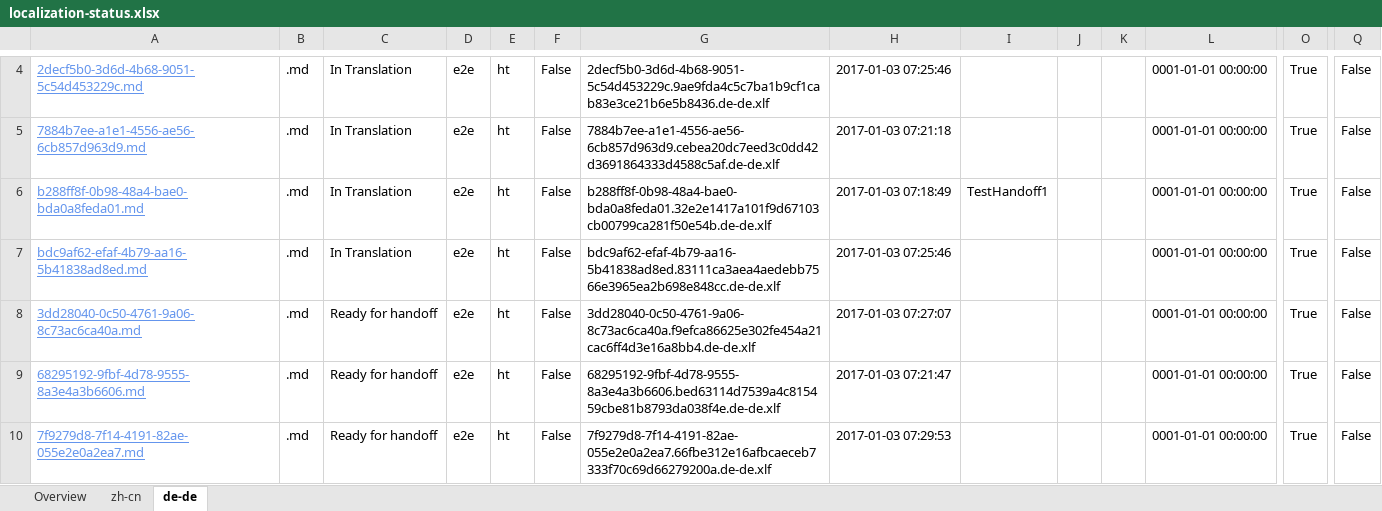
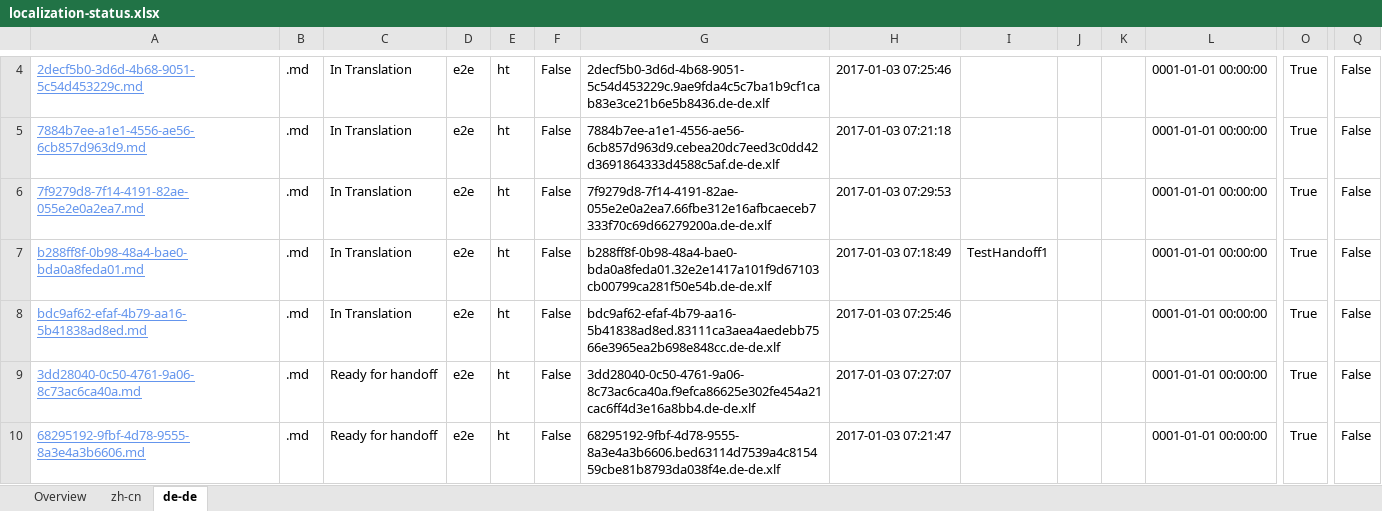
Before and after one commit to OpenLocalizationTestOrg/ol-test1-handback, an Excel workbook: ol-handback/OpenLocalizationTestOrg/ol-test1/ci/localization-status.xlsx, sheet de-de, drawn as a sheet; only a part is shown, gaps mark what is left out; values as stored, in another font and other column widths than the file's, no borders; table styles not drawn; removed rows and columns are numbered as before the commit, all else as after; rows hold the shown columns only; the diff names each change by its address in the sheet, - before the commit and + after, or states it on an @@ line.

```diff
--- a/ol-handback/OpenLocalizationTestOrg/ol-test1/ci/localization-status.xlsx (sheet de-de)
+++ b/ol-handback/OpenLocalizationTestOrg/ol-test1/ci/localization-status.xlsx (sheet de-de)
+row 6: 7f9279d8-7f14-4191-82ae-055e2e0a2ea7.md | .md | In Translation | e2e | ht | False | 7f9279d8-7f14-4191-82ae-055e2e0a2ea7.66fbe312e16afbcaeceb7333f70c69d66279200a.de-de.xlf | 2017-01-03 07:29:53 |  |  |  | 0001-01-01 00:00:00 | True | False
-row 10: 7f9279d8-7f14-4191-82ae-055e2e0a2ea7.md | .md | Ready for handoff | e2e | ht | False | 7f9279d8-7f14-4191-82ae-055e2e0a2ea7.66fbe312e16afbcaeceb7333f70c69d66279200a.de-de.xlf | 2017-01-03 07:29:53 |  |  |  | 0001-01-01 00:00:00 | True | False
```
Also changed, not shown: sheet zh-cn, sheet Overview.
